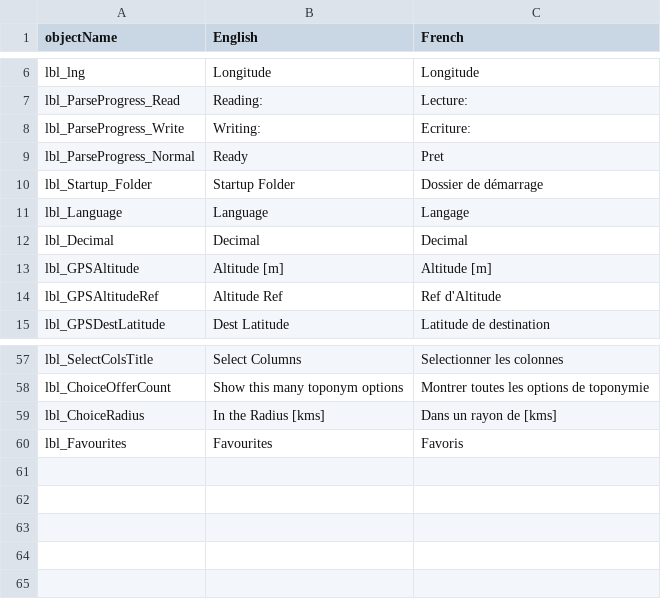
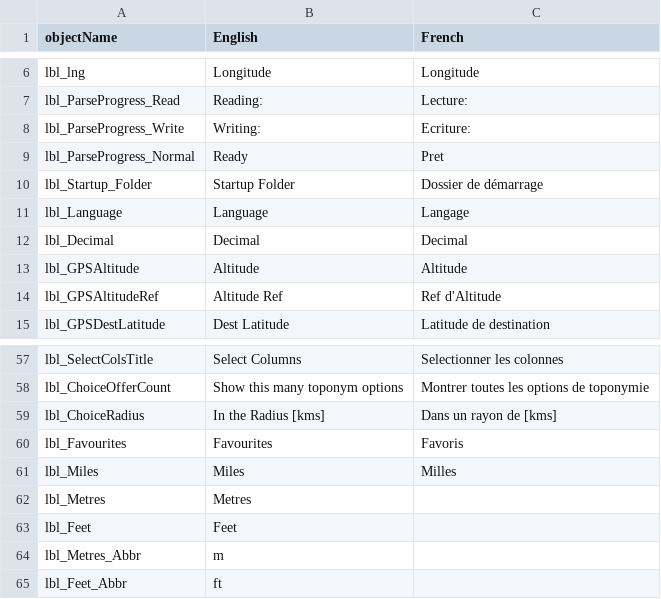
Before and after one commit to nemethviktor/GeoTagNinja, a CSV file: Resources/Languages/Label.csv, drawn as a sheet; only a part is shown, gaps mark what is left out.

```diff
--- a/Resources/Languages/Label.csv
+++ b/Resources/Languages/Label.csv
@@ -12,3 +12,3 @@ lbl_Language,Language,Langage
 lbl_Decimal,Decimal,Decimal
-lbl_GPSAltitude,Altitude [m],Altitude [m]
+lbl_GPSAltitude,Altitude,Altitude
 lbl_GPSAltitudeRef,Altitude Ref,Ref d'Altitude
@@ -64 +64,6 @@ lbl_ChoiceRadius,In the Radius [kms],Dans un rayon de [kms]
 lbl_Favourites,Favourites,Favoris
+lbl_Miles,Miles,Milles
+lbl_Metres,Metres,
+lbl_Feet,Feet,
+lbl_Metres_Abbr,m,
+lbl_Feet_Abbr,ft,
```
Also changed, not shown: Resources/Languages/CheckBox.csv, Resources/Languages/ColumnHeader.csv, 13 other files.
